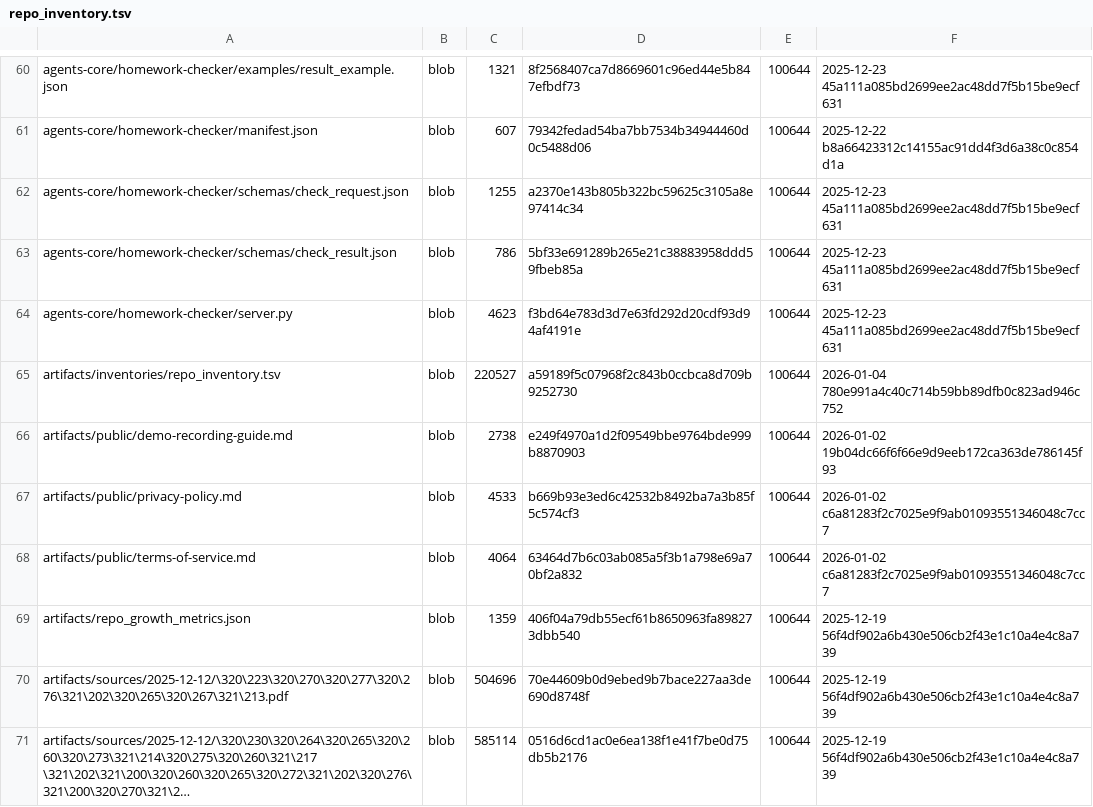
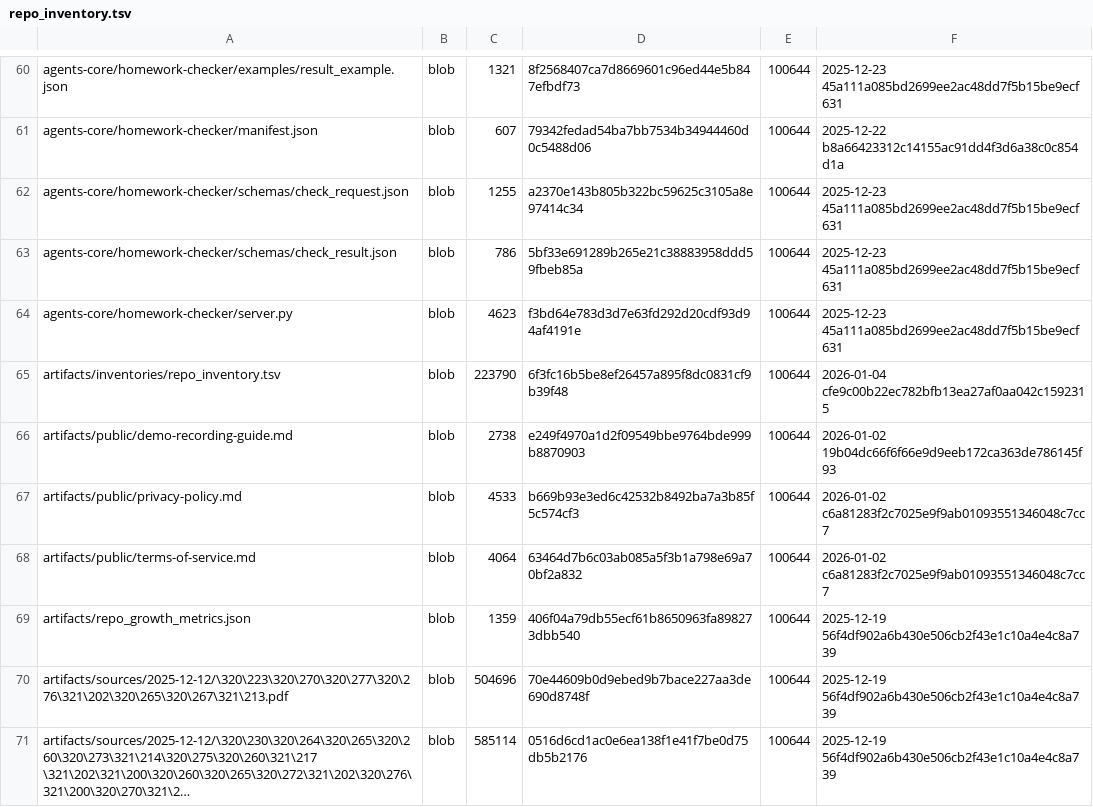
Before and after one commit to TserenTserenov/DS-ecosystem-development, a TSV file: artifacts/inventories/repo_inventory.tsv, drawn as a sheet; only a part is shown, gaps mark what is left out; long unchanged cells end in ….

Commit message:
chore: add repo inventory

```diff
--- a/artifacts/inventories/repo_inventory.tsv
+++ b/artifacts/inventories/repo_inventory.tsv
@@ -64,3 +64,3 @@ agents-core/homework-checker/schemas/check_result.json	blob	786	5bf33e691289b265
 agents-core/homework-checker/server.py	blob	4623	f3bd64e783d3d7e63fd292d20cdf93d94af4191e	100644	2025-12-23 45a111a085bd2699ee2ac48dd7f5b15be9ecf631
-artifacts/inventories/repo_inventory.tsv	blob	220527	a59189f5c07968f2c843b0ccbca8d709b9252730	100644	2026-01-04 780e991a4c40c714b59bb89dfb0c823ad946c752
+artifacts/inventories/repo_inventory.tsv	blob	223790	6f3fc16b5be8ef26457a895f8dc0831cf9b39f48	100644	2026-01-04 cfe9c00b22ec782bfb13ea27af0aa042c1592315
 artifacts/public/demo-recording-guide.md	blob	2738	e249f4970a1d2f09549bbe9764bde999b8870903	100644	2026-01-02 19b04dc66f6f66e9d9eeb172ca363de786145f93
```
